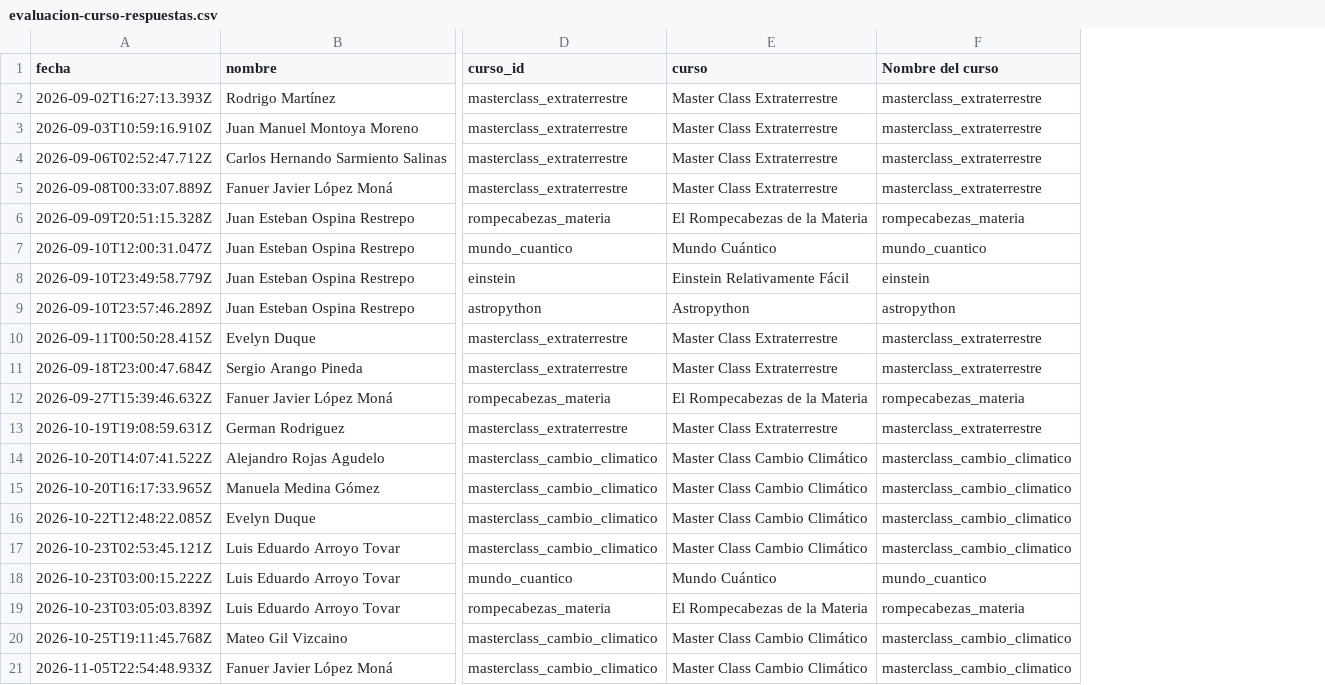
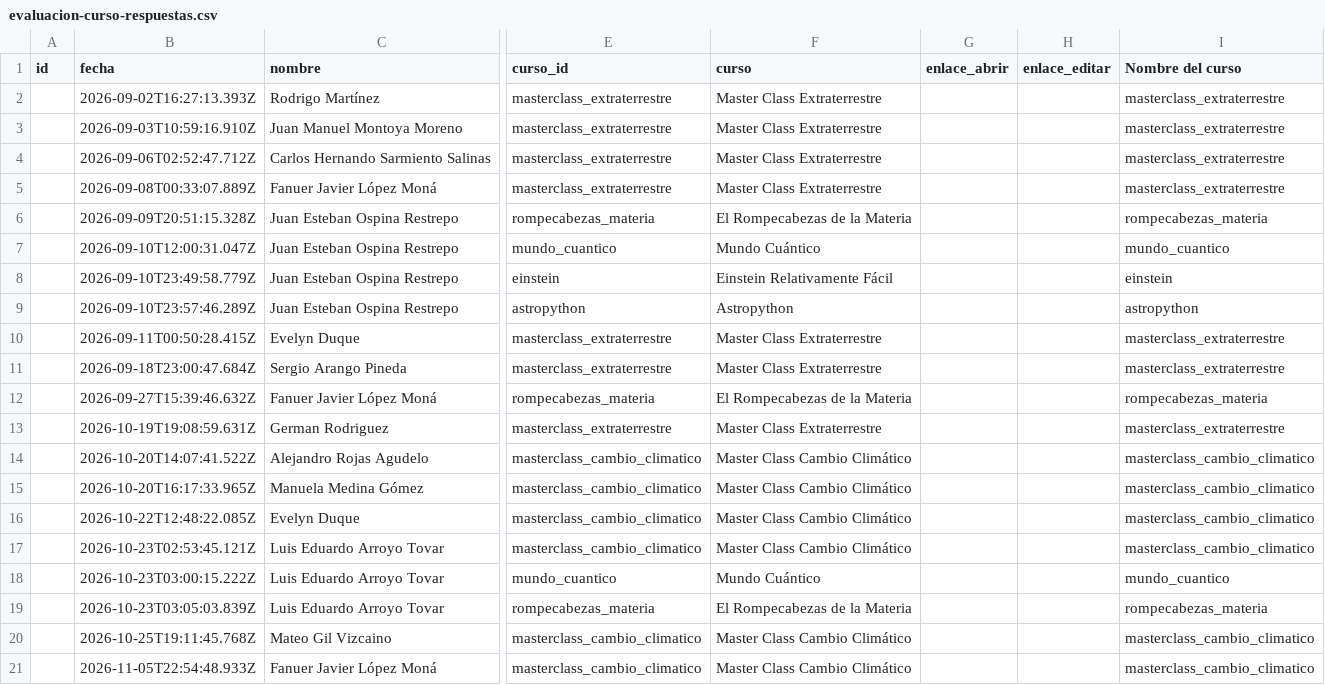
Before and after one commit to drz-academy/drz-academy.github.io, a CSV file: club/drz-forms/evaluacion-curso-respuestas.csv, drawn as a sheet; only a part is shown, gaps mark what is left out; the diff names each change by its address in the sheet, - before the commit and + after, or states it on an @@ line.

```diff
--- a/club/drz-forms/evaluacion-curso-respuestas.csv
+++ b/club/drz-forms/evaluacion-curso-respuestas.csv
+column A (id), empty
+column G (enlace_abrir), empty
+column H (enlace_editar), empty
```
Also changed, not shown: club/drz-forms/circulo-latino-c1-a1-casos-respuestas.csv.
